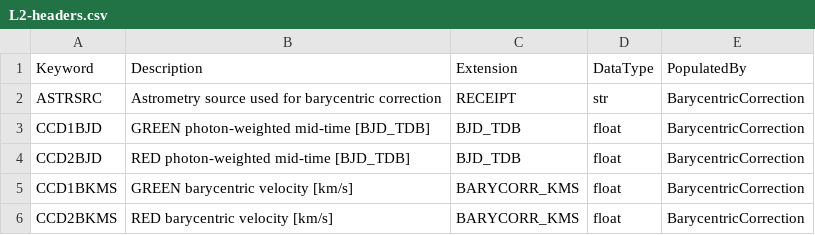
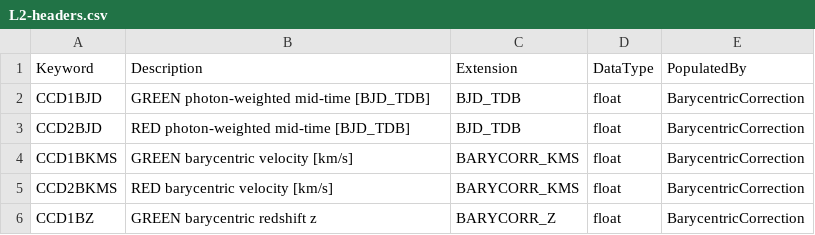
Before and after one commit to Keck-DataReductionPipelines/KPF-Pipeline, a CSV file: kpfpipe/data_models/config/L2-headers.csv, drawn as a sheet; only a part is shown; the shorter side is filled out with more unchanged rows; the diff names each change by its address in the sheet, - before the commit and + after, or states it on an @@ line.

```diff
--- a/kpfpipe/data_models/config/L2-headers.csv
+++ b/kpfpipe/data_models/config/L2-headers.csv
-row 2: ASTRSRC | Astrometry source used for barycentric correction | RECEIPT | str | BarycentricCorrection
```
Also changed, not shown: 3 other files.
